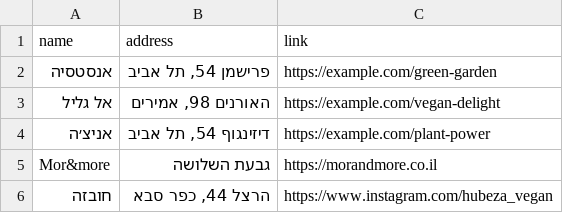
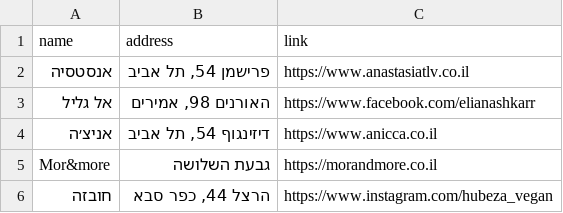
Before and after one commit to gilkremer123/vegan, a CSV file: places.csv, drawn as a sheet.

Commit message:
updated restaurant links for accuracy

```diff
--- a/places.csv
+++ b/places.csv
@@ -1,5 +1,5 @@
 name,address,link
-"אנסטסיה","פרישמן 54, תל אביב","https://example.com/green-garden"
-"אל גליל","האורנים 98, אמירים","https://example.com/vegan-delight"
-"אניצ׳ה","דיזינגוף 54, תל אביב","https://example.com/plant-power"
+"אנסטסיה","פרישמן 54, תל אביב","https://www.anastasiatlv.co.il"
+"אל גליל","האורנים 98, אמירים","https://www.facebook.com/elianashkarr   "
+"אניצ׳ה","דיזינגוף 54, תל אביב","https://www.anicca.co.il"
 "Mor&more","גבעת השלושה","https://morandmore.co.il"
```
